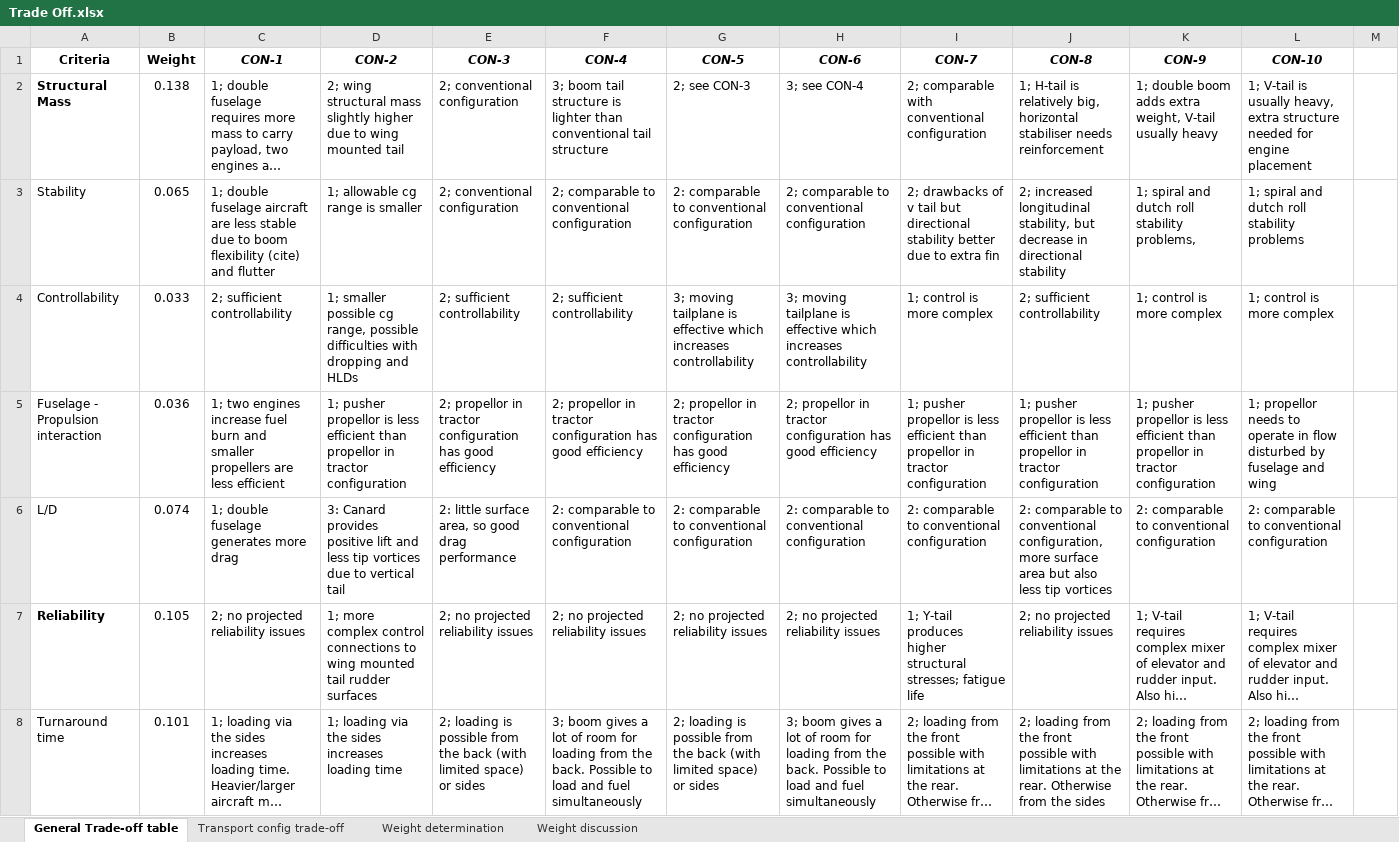
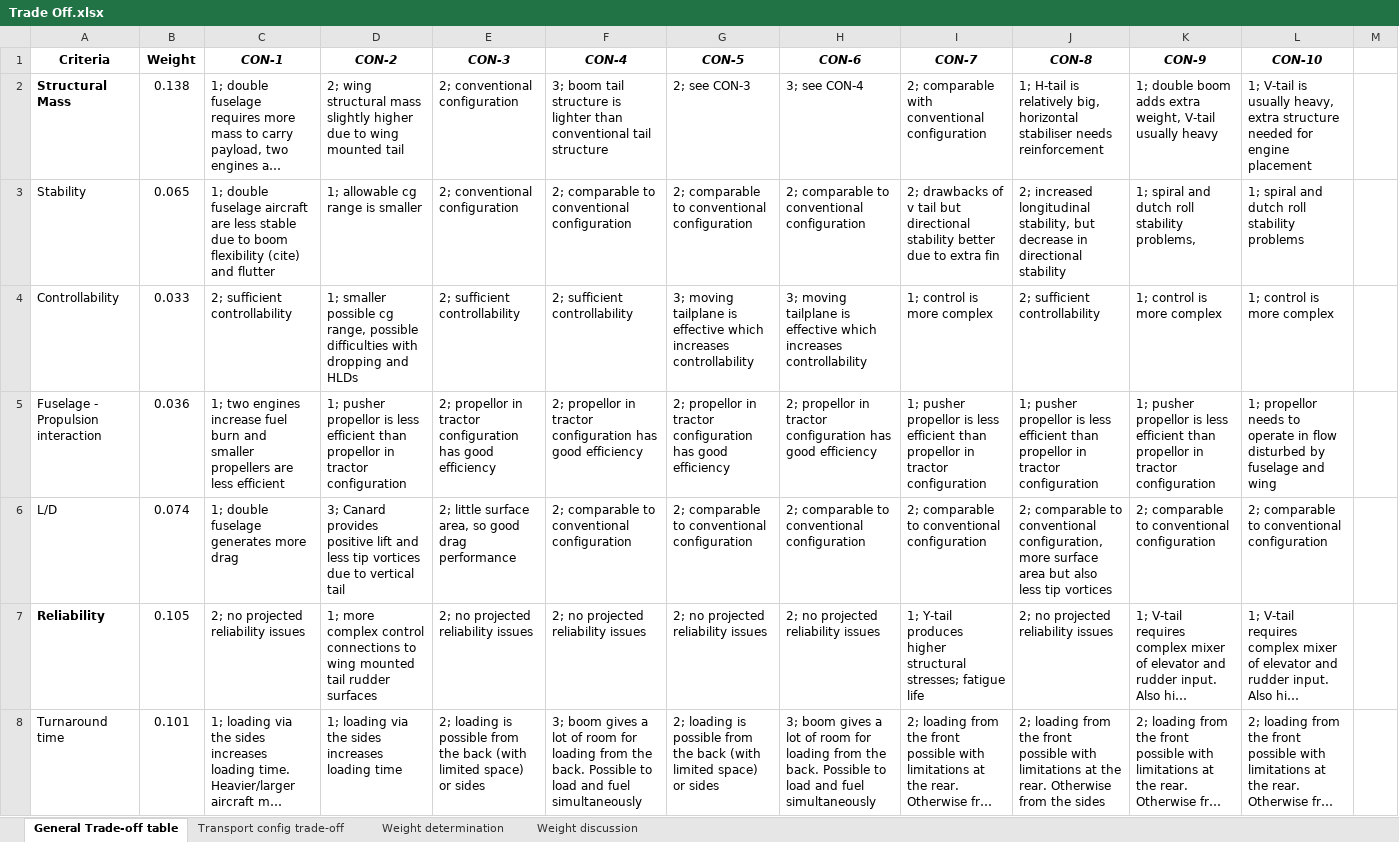
Before and after one commit to SuperMaxMax/WingsForAid, an Excel workbook: Trade Off.xlsx, sheet General Trade-off table, drawn as a sheet; only a part is shown; long unchanged cells end in …; values as stored, in another font and other column widths than the file's, no borders; conditional formats not drawn; the diff names each change by its address in the sheet, - before the commit and + after, or states it on an @@ line.

Commit message:
modified:   Trade Off.xlsx

```diff
--- a/Trade Off.xlsx (sheet General Trade-off table)
+++ b/Trade Off.xlsx (sheet General Trade-off table)
-G3 (CON-5): 2: comparable to conventional configuration
+G3 (CON-5): 2; comparable to conventional configuration
-D6 (CON-2): 3: Canard provides…
+D6 (CON-2): 3; Canard provides…
-E6 (CON-3): 2: little surface…
+E6 (CON-3): 2; little surface…
-F6 (CON-4): 2: comparable to conventional configuration
+F6 (CON-4): 2; comparable to conventional configuration
-G6 (CON-5): 2: comparable to conventional configuration
+G6 (CON-5): 2; comparable to conventional configuration
-H6 (CON-6): 2: comparable to conventional configuration
+H6 (CON-6): 2; comparable to conventional configuration
-I6 (CON-7): 2: comparable to conventional configuration
+I6 (CON-7): 2; comparable to conventional configuration
-J6 (CON-8): 2: comparable to…
+J6 (CON-8): 2; comparable to…
-K6 (CON-9): 2: comparable to conventional configuration
+K6 (CON-9): 2; comparable to conventional configuration
-L6 (CON-10): 2: comparable to conventional configuration
+L6 (CON-10): 2; comparable to conventional configuration
```
